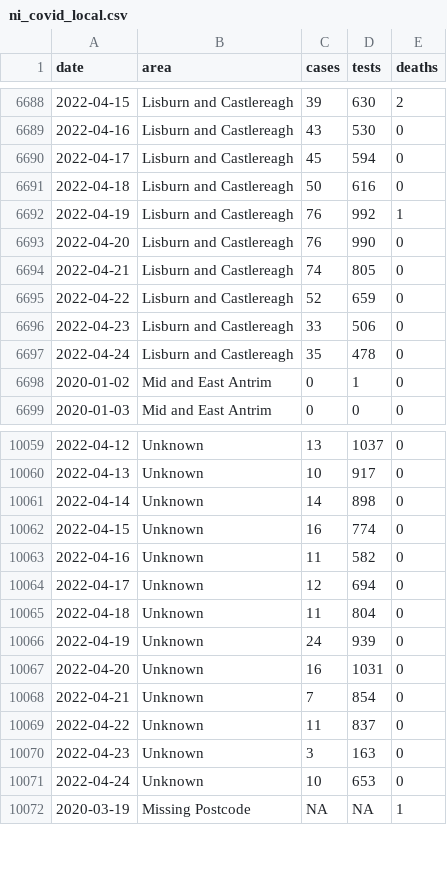
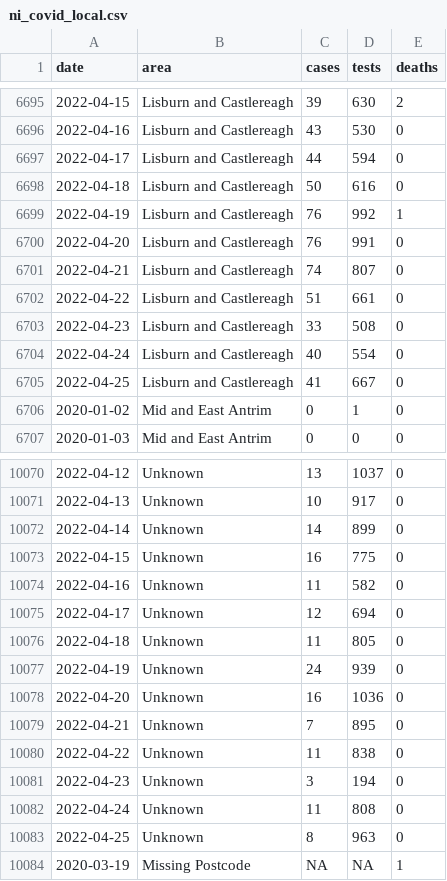
Before and after one commit to obrienjoey/covid19northernireland, a CSV file: data/ni_covid_local.csv, drawn as a sheet; only a part is shown, gaps mark what is left out; the diff covers the shown part only.

Commit message:
update NI Covid19 data Tue Apr 26 22:10:39 GMT 2022

```diff
--- a/data/ni_covid_local.csv
+++ b/data/ni_covid_local.csv
@@ -6689,10 +6696,11 @@ date,area,cases,tests,deaths
 2022-04-16,Lisburn and Castlereagh,43,530,0
-2022-04-17,Lisburn and Castlereagh,45,594,0
+2022-04-17,Lisburn and Castlereagh,44,594,0
 2022-04-18,Lisburn and Castlereagh,50,616,0
 2022-04-19,Lisburn and Castlereagh,76,992,1
-2022-04-20,Lisburn and Castlereagh,76,990,0
-2022-04-21,Lisburn and Castlereagh,74,805,0
-2022-04-22,Lisburn and Castlereagh,52,659,0
-2022-04-23,Lisburn and Castlereagh,33,506,0
-2022-04-24,Lisburn and Castlereagh,35,478,0
+2022-04-20,Lisburn and Castlereagh,76,991,0
+2022-04-21,Lisburn and Castlereagh,74,807,0
+2022-04-22,Lisburn and Castlereagh,51,661,0
+2022-04-23,Lisburn and Castlereagh,33,508,0
+2022-04-24,Lisburn and Castlereagh,40,554,0
+2022-04-25,Lisburn and Castlereagh,41,667,0
 2020-01-02,Mid and East Antrim,0,1,0
@@ -10060,13 +10071,14 @@ date,area,cases,tests,deaths
 2022-04-13,Unknown,10,917,0
-2022-04-14,Unknown,14,898,0
-2022-04-15,Unknown,16,774,0
+2022-04-14,Unknown,14,899,0
+2022-04-15,Unknown,16,775,0
 2022-04-16,Unknown,11,582,0
 2022-04-17,Unknown,12,694,0
-2022-04-18,Unknown,11,804,0
+2022-04-18,Unknown,11,805,0
 2022-04-19,Unknown,24,939,0
-2022-04-20,Unknown,16,1031,0
-2022-04-21,Unknown,7,854,0
-2022-04-22,Unknown,11,837,0
-2022-04-23,Unknown,3,163,0
-2022-04-24,Unknown,10,653,0
+2022-04-20,Unknown,16,1036,0
+2022-04-21,Unknown,7,895,0
+2022-04-22,Unknown,11,838,0
+2022-04-23,Unknown,3,194,0
+2022-04-24,Unknown,11,808,0
+2022-04-25,Unknown,8,963,0
 2020-03-19,Missing Postcode,NA,NA,1
```
Also changed, not shown: 10 added rows and 55 edited cells elsewhere in this file, data/ni_covid_national.csv, 1 other file.
